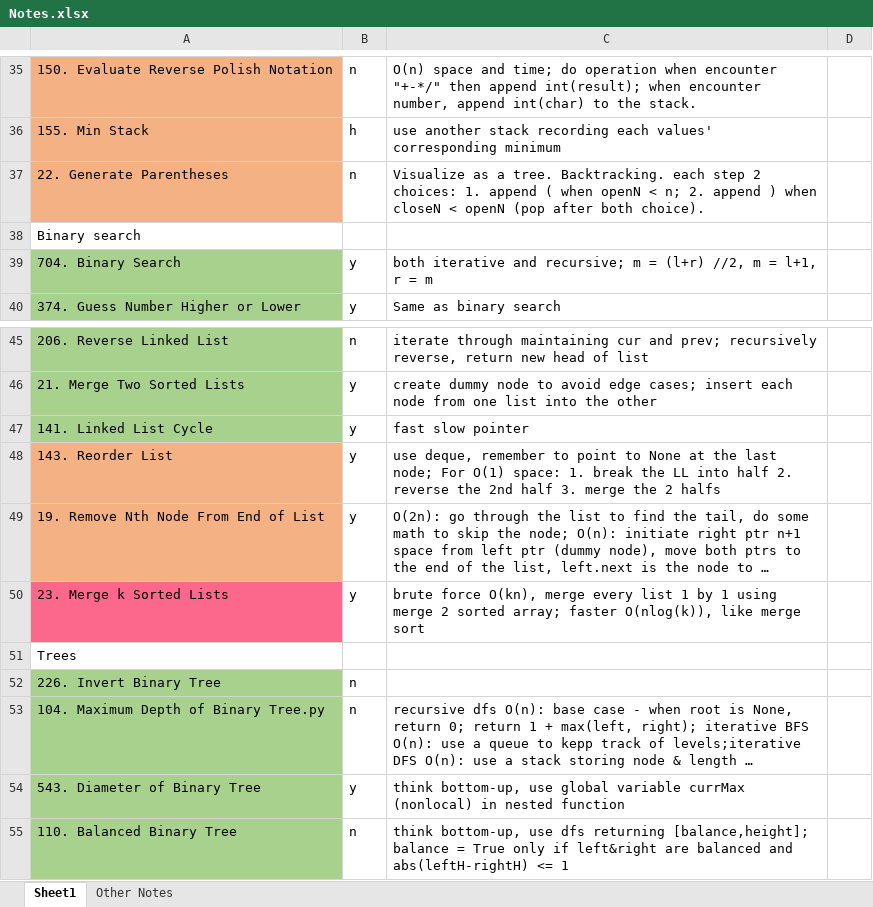
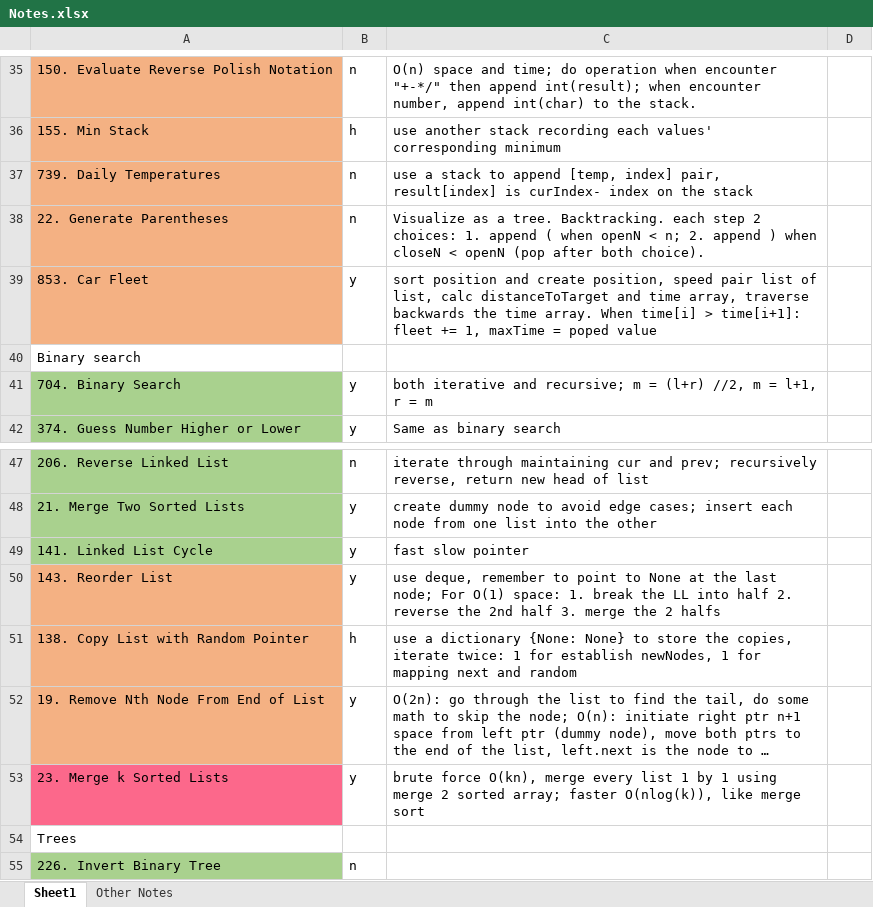
Before and after one commit to liang-bruce/NeetCodePractice, an Excel workbook: Notes.xlsx, sheet Sheet1, drawn as a sheet; only a part is shown, gaps mark what is left out; the shorter side is filled out with more unchanged rows; long unchanged cells end in …; values as stored, in another font and other column widths than the file's, no borders; the diff names each change by its address in the sheet, - before the commit and + after, or states it on an @@ line.

```diff
--- a/Notes.xlsx (sheet Sheet1)
+++ b/Notes.xlsx (sheet Sheet1)
+row 37: 739. Daily Temperatures | n | use a stack to append [temp, index] pair, result[index] is curIndex- index on the stack
+row 39: 853. Car Fleet | y | sort position and create position, speed pair list of list, calc distanceToTarget and time array, traverse backwards the time array. When time[i] > time[i+1]: fleet += 1, maxTime = poped value
+row 51: 138. Copy List with Random Pointer | h | use a dictionary {None: None} to store the copies, iterate twice: 1 for establish newNodes, 1 for mapping next and random
```
Also changed, not shown: 3 other files.
